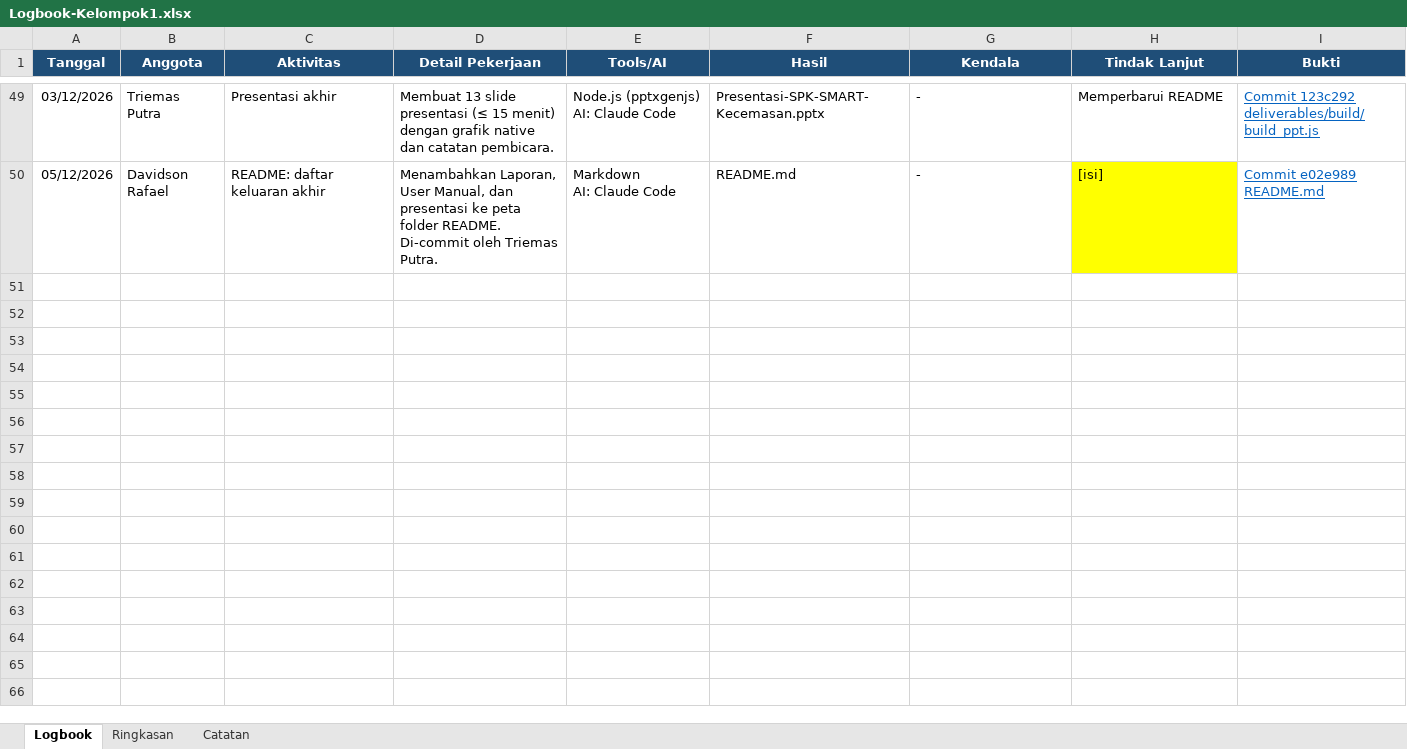
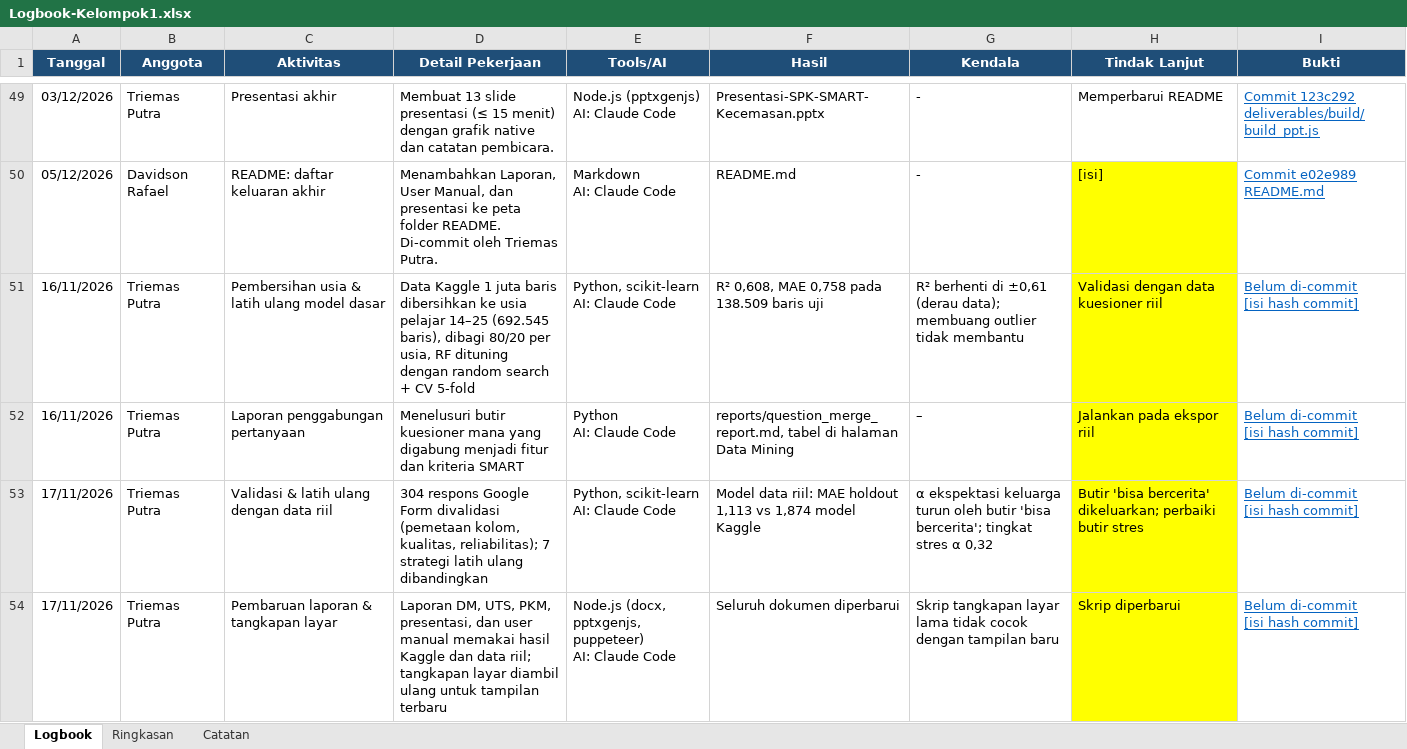
Before and after one commit to UKRIDA-Developer-Team/SIMBULL-SMART, an Excel workbook: deliverables/logbook/Logbook-Kelompok1.xlsx, sheet Logbook, drawn as a sheet; only a part is shown, gaps mark what is left out; values as stored, in another font and other column widths than the file's, no borders; ↵ is a line break in a cell; the diff names each change by its address in the sheet, - before the commit and + after, or states it on an @@ line.

Commit message:
docs(uts): refresh case data, spreadsheet and logbook
- uts_data.py picks 8 test-set students covering all five alternatives from
  the new reference rows; spreadsheet and report rebuilt (10 of 10 students
  match the app for profiles A, B and C, max difference 6.7E-16).
- UTS report and README use the full-file Kaggle numbers and the real-data
  results.
- Logbook: earlier entries unchanged; four entries added for 16-17 Nov.

```diff
--- a/deliverables/logbook/Logbook-Kelompok1.xlsx (sheet Logbook)
+++ b/deliverables/logbook/Logbook-Kelompok1.xlsx (sheet Logbook)
+row 51: 16/11/2026 | Triemas Putra | Pembersihan usia & latih ulang model dasar | Data Kaggle 1 juta baris dibersihkan ke usia pelajar 14–25 (692.545 baris), dibagi 80/20 per usia, RF dituning dengan random search + CV 5-fold | Python, scikit-learn ↵ AI: Claude Code | R² 0,608, MAE 0,758 pada 138.509 baris uji | R² berhenti di ±0,61 (derau data); membuang outlier tidak membantu | Validasi dengan data kuesioner riil | Belum di-commit ↵ [isi hash commit]
+row 52: 16/11/2026 | Triemas Putra | Laporan penggabungan pertanyaan | Menelusuri butir kuesioner mana yang digabung menjadi fitur dan kriteria SMART | Python ↵ AI: Claude Code | reports/question_merge_report.md, tabel di halaman Data Mining | – | Jalankan pada ekspor riil | Belum di-commit ↵ [isi hash commit]
+row 53: 17/11/2026 | Triemas Putra | Validasi & latih ulang dengan data riil | 304 respons Google Form divalidasi (pemetaan kolom, kualitas, reliabilitas); 7 strategi latih ulang dibandingkan | Python, scikit-learn ↵ AI: Claude Code | Model data riil: MAE holdout 1,113 vs 1,874 model Kaggle | α ekspektasi keluarga turun oleh butir 'bisa bercerita'; tingkat stres α 0,32 | Butir 'bisa bercerita' dikeluarkan; perbaiki butir stres | Belum di-commit ↵ [isi hash commit]
+row 54: 17/11/2026 | Triemas Putra | Pembaruan laporan & tangkapan layar | Laporan DM, UTS, PKM, presentasi, dan user manual memakai hasil Kaggle dan data riil; tangkapan layar diambil ulang untuk tampilan terbaru | Node.js (docx, pptxgenjs, puppeteer) ↵ AI: Claude Code | Seluruh dokumen diperbarui | Skrip tangkapan layar lama tidak cocok dengan tampilan baru | Skrip diperbarui | Belum di-commit ↵ [isi hash commit]
```
Also changed, not shown: sheet Ringkasan, deliverables/uts/Perhitungan-SMART-SPK-Kecemasan.xlsx, 7 other files.
